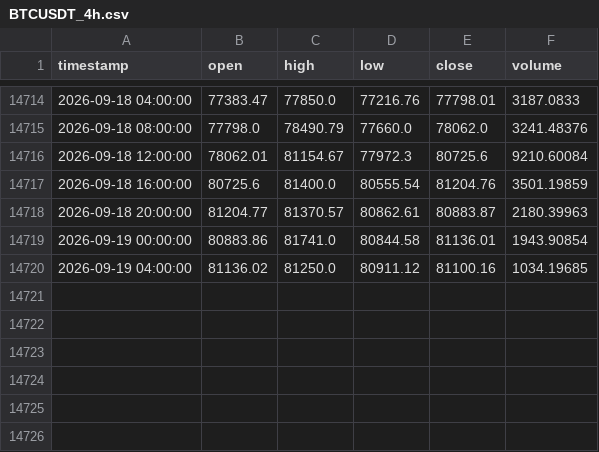
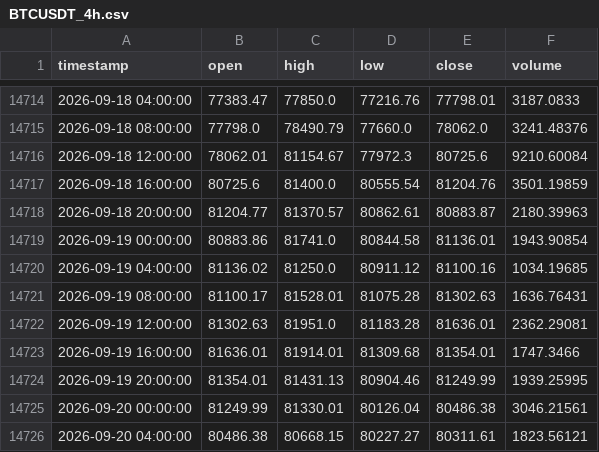
Before and after one commit to tpt309031/Elab, a CSV file: data/cache/BTCUSDT_4h.csv, drawn as a sheet; only a part is shown, gaps mark what is left out.

```diff
--- a/data/cache/BTCUSDT_4h.csv
+++ b/data/cache/BTCUSDT_4h.csv
@@ -14720 +14720,7 @@ timestamp,open,high,low,close,volume
 2026-09-19 04:00:00,81136.02,81250.0,80911.12,81100.16,1034.19685
+2026-09-19 08:00:00,81100.17,81528.01,81075.28,81302.63,1636.76431
+2026-09-19 12:00:00,81302.63,81951.0,81183.28,81636.01,2362.29081
+2026-09-19 16:00:00,81636.01,81914.01,81309.68,81354.01,1747.3466
+2026-09-19 20:00:00,81354.01,81431.13,80904.46,81249.99,1939.25995
+2026-09-20 00:00:00,81249.99,81330.01,80126.04,80486.38,3046.21561
+2026-09-20 04:00:00,80486.38,80668.15,80227.27,80311.61,1823.56121
```
Also changed, not shown: data/cache/BTCUSDT_1d.csv, data/cache/binance_spot_volume_1d.csv, 6 other files.
